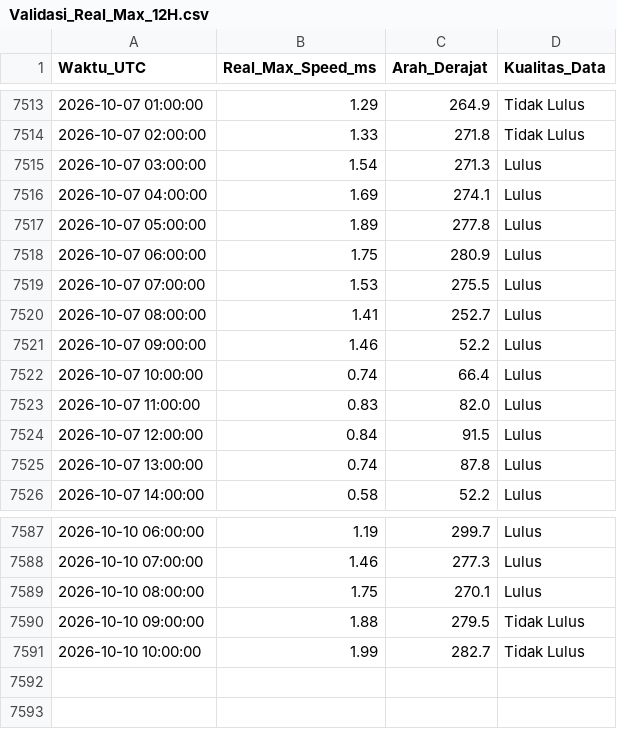
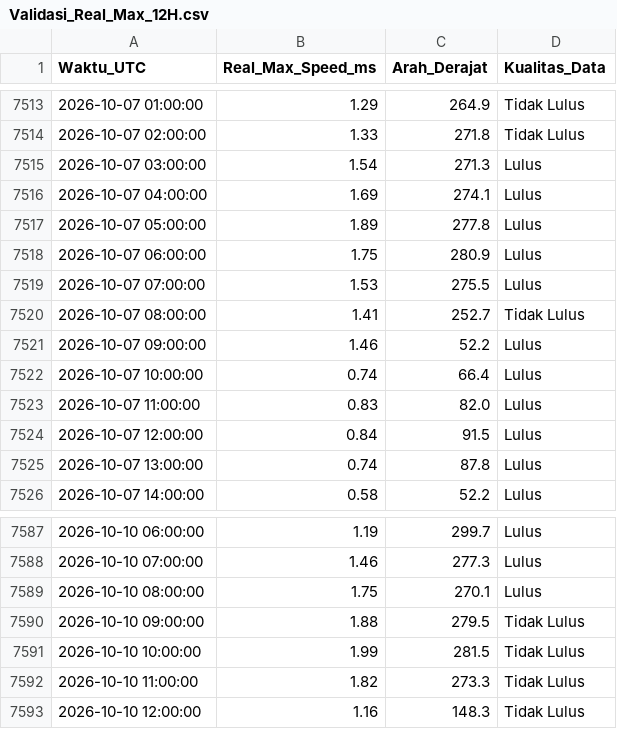
Before and after one commit to Umarhaidaralfaruq/MARLIN-Marine-Current-Intelligence-System, a CSV file: Hasil_Validasi/Validasi_Real_Max_12H.csv, drawn as a sheet; only a part is shown, gaps mark what is left out.

```diff
--- a/Hasil_Validasi/Validasi_Real_Max_12H.csv
+++ b/Hasil_Validasi/Validasi_Real_Max_12H.csv
@@ -7519,3 +7519,3 @@ Waktu_UTC,Real_Max_Speed_ms,Arah_Derajat,Kualitas_Data
 2026-10-07 07:00:00,1.53,275.5,Lulus
-2026-10-07 08:00:00,1.41,252.7,Lulus
+2026-10-07 08:00:00,1.41,252.7,Tidak Lulus
 2026-10-07 09:00:00,1.46,52.2,Lulus
@@ -7590,2 +7590,4 @@ Waktu_UTC,Real_Max_Speed_ms,Arah_Derajat,Kualitas_Data
 2026-10-10 09:00:00,1.88,279.5,Tidak Lulus
-2026-10-10 10:00:00,1.99,282.7,Tidak Lulus
+2026-10-10 10:00:00,1.99,281.5,Tidak Lulus
+2026-10-10 11:00:00,1.82,273.3,Tidak Lulus
+2026-10-10 12:00:00,1.16,148.3,Tidak Lulus
```
